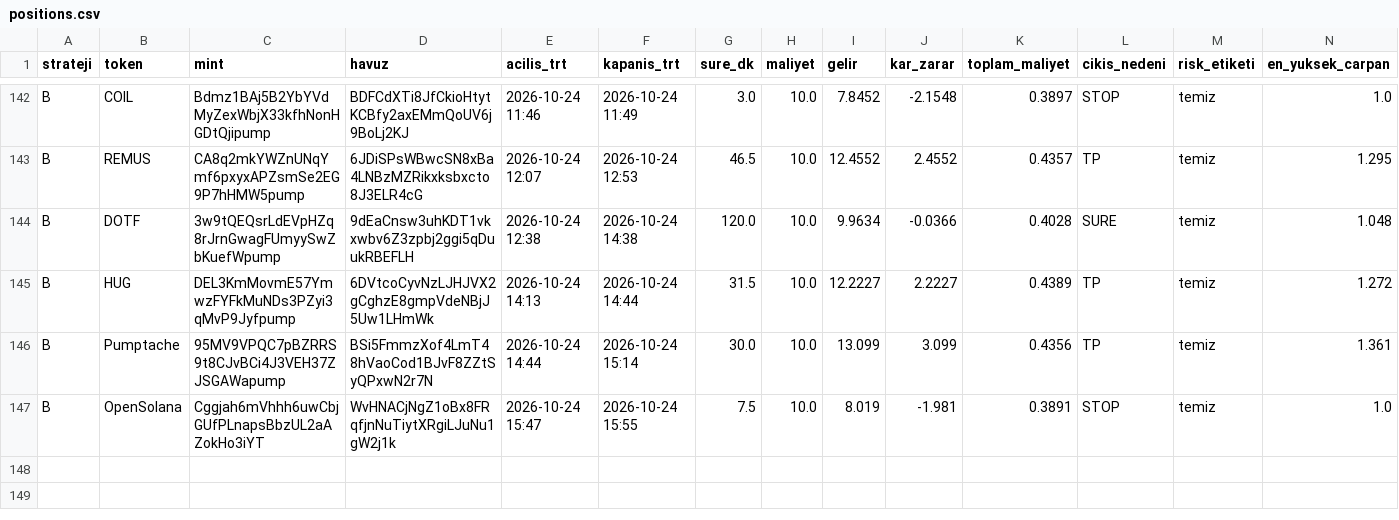
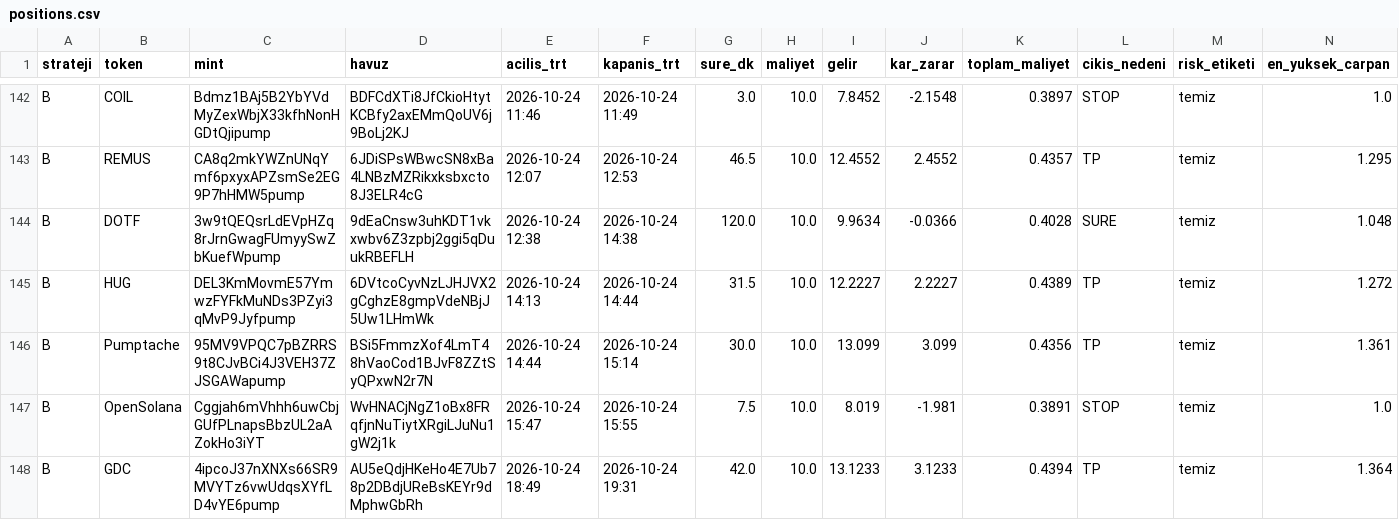
Before and after one commit to FurkanGulerci/memecoin-demo, a CSV file: positions.csv, drawn as a sheet; only a part is shown, gaps mark what is left out; rows hold the shown columns only; the diff names each change by its address in the sheet, - before the commit and + after, or states it on an @@ line.

```diff
--- a/positions.csv
+++ b/positions.csv
+row 148: B | GDC | 4ipcoJ37nXNXs66SR9MVYTz6vwUdqsXYfLD4vYE6pump | AU5eQdjHKeHo4E7Ub78p2DBdjUReBsKEYr9dMphwGbRh | 2026-10-24 18:49 | 2026-10-24 19:31 | 42.0 | 10.0 | 13.1233 | 3.1233 | 0.4394 | TP | temiz | 1.364
```
Also changed, not shown: trades.csv, 1 other file.
